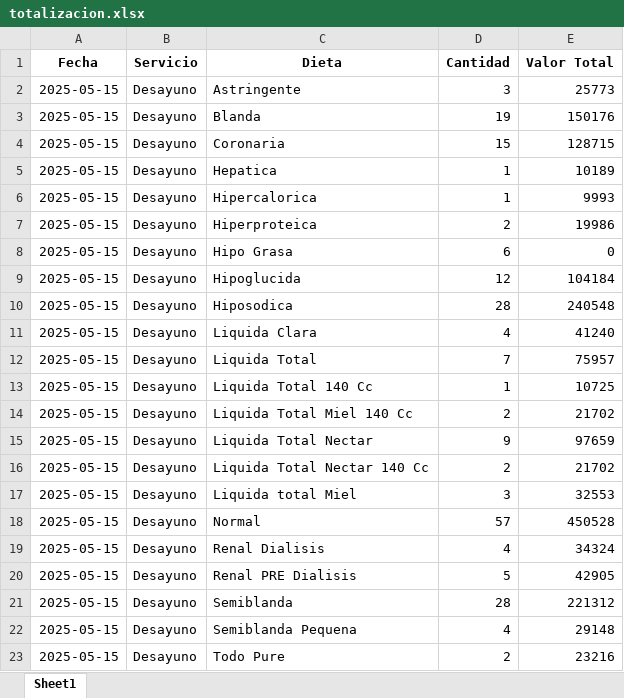
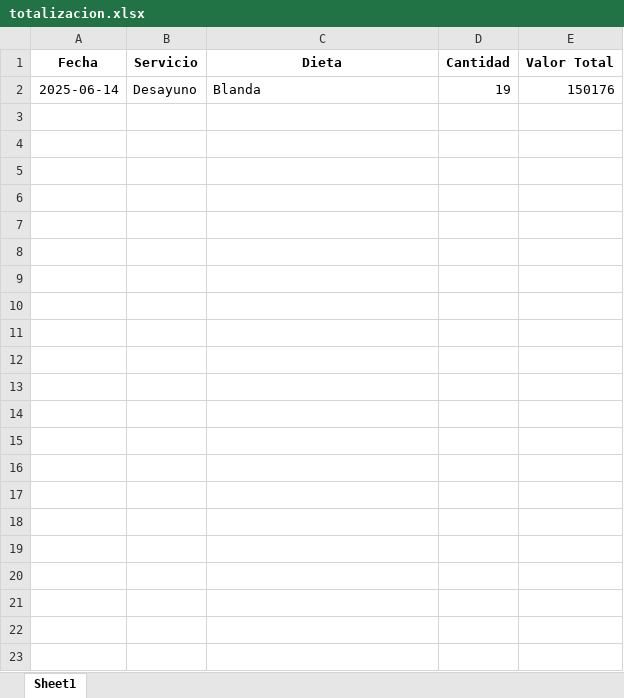
Before and after one commit to OneDataDecision/Ordena, an Excel workbook: static/totalizacion.xlsx, sheet Sheet1, drawn as a sheet; values as stored, in another font and other column widths than the file's, no borders; removed rows and columns are numbered as before the commit, all else as after; the diff names each change by its address in the sheet, - before the commit and + after, or states it on an @@ line.

```diff
--- a/static/totalizacion.xlsx (sheet Sheet1)
+++ b/static/totalizacion.xlsx (sheet Sheet1)
-row 2: 2025-05-15 | Desayuno | Astringente | 3 | 25773
-A2 (Fecha): 2025-05-15
+A2 (Fecha): 2025-06-14
-row 4: 2025-05-15 | Desayuno | Coronaria | 15 | 128715
-row 5: 2025-05-15 | Desayuno | Hepatica | 1 | 10189
-row 6: 2025-05-15 | Desayuno | Hipercalorica | 1 | 9993
-row 7: 2025-05-15 | Desayuno | Hiperproteica | 2 | 19986
-row 8: 2025-05-15 | Desayuno | Hipo Grasa | 6 | 0
-row 9: 2025-05-15 | Desayuno | Hipoglucida | 12 | 104184
-row 10: 2025-05-15 | Desayuno | Hiposodica | 28 | 240548
-row 11: 2025-05-15 | Desayuno | Liquida Clara | 4 | 41240
-row 12: 2025-05-15 | Desayuno | Liquida Total | 7 | 75957
-row 13: 2025-05-15 | Desayuno | Liquida Total 140 Cc | 1 | 10725
-row 14: 2025-05-15 | Desayuno | Liquida Total Miel 140 Cc | 2 | 21702
-row 15: 2025-05-15 | Desayuno | Liquida Total Nectar | 9 | 97659
-row 16: 2025-05-15 | Desayuno | Liquida Total Nectar 140 Cc | 2 | 21702
-row 17: 2025-05-15 | Desayuno | Liquida total Miel | 3 | 32553
-row 18: 2025-05-15 | Desayuno | Normal | 57 | 450528
-row 19: 2025-05-15 | Desayuno | Renal Dialisis | 4 | 34324
-row 20: 2025-05-15 | Desayuno | Renal PRE Dialisis | 5 | 42905
-row 21: 2025-05-15 | Desayuno | Semiblanda | 28 | 221312
-row 22: 2025-05-15 | Desayuno | Semiblanda Pequena | 4 | 29148
-row 23: 2025-05-15 | Desayuno | Todo Pure | 2 | 23216
```
Also changed, not shown: static/reporte_diario.xlsx, 17 other files.
